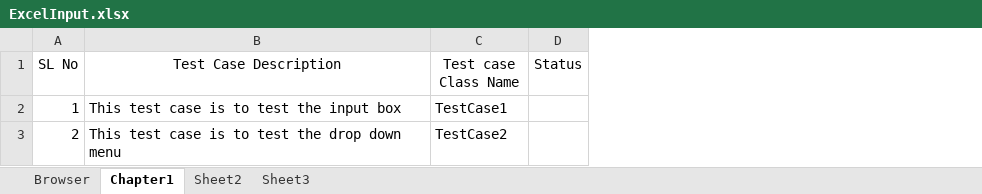
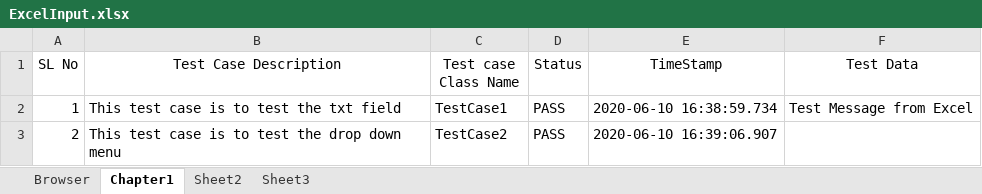
Before and after one commit to vinayhg87/SeleniumFrameworkDemo, an Excel workbook: ExcelData/ExcelInput.xlsx, sheet Chapter1, drawn as a sheet; values as stored, in another font and other column widths than the file's, no borders; the diff names each change by its address in the sheet, - before the commit and + after, or states it on an @@ line.

```diff
--- a/ExcelData/ExcelInput.xlsx (sheet Chapter1)
+++ b/ExcelData/ExcelInput.xlsx (sheet Chapter1)
+column E (TimeStamp), rows 2-3: 2020-06-10 16:38:59.734 | 2020-06-10 16:39:06.907
+column F (Test Data), row 2: Test Message from Excel
-B2 (Test Case Description): This test case is to test the input box
+B2 (Test Case Description): This test case is to test the txt field
-D2:D3 (Status): (empty)
+D2:D3 (Status): PASS
```
Also changed, not shown: 11 other files.
